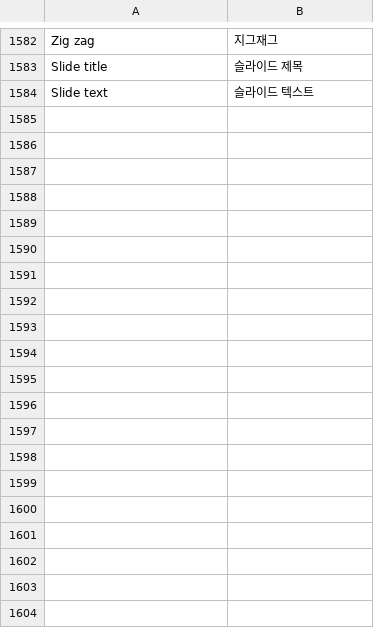
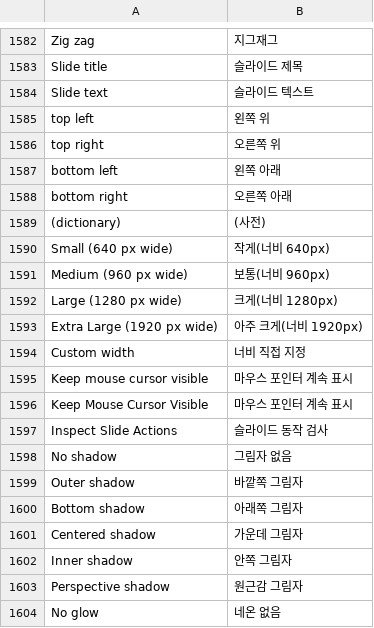
Before and after one commit to Tok2coder/deckcraft, a TSV file: crates/ui-egui/src/i18n/ko.tsv, drawn as a sheet; only a part is shown, gaps mark what is left out; the diff covers the shown part only; the diff names each change by its address in the sheet, - before the commit and + after, or states it on an @@ line.

```diff
--- a/crates/ui-egui/src/i18n/ko.tsv
+++ b/crates/ui-egui/src/i18n/ko.tsv
+row 1585: top left | 왼쪽 위
+row 1586: top right | 오른쪽 위
+row 1587: bottom left | 왼쪽 아래
+row 1588: bottom right | 오른쪽 아래
+row 1589: (dictionary) | (사전)
+row 1590: Small (640 px wide) | 작게(너비 640px)
+row 1591: Medium (960 px wide) | 보통(너비 960px)
+row 1592: Large (1280 px wide) | 크게(너비 1280px)
+row 1593: Extra Large (1920 px wide) | 아주 크게(너비 1920px)
+row 1594: Custom width | 너비 직접 지정
+row 1595: Keep mouse cursor visible | 마우스 포인터 계속 표시
+row 1596: Keep Mouse Cursor Visible | 마우스 포인터 계속 표시
+row 1597: Inspect Slide Actions | 슬라이드 동작 검사
+row 1598: No shadow | 그림자 없음
+row 1599: Outer shadow | 바깥쪽 그림자
+row 1600: Bottom shadow | 아래쪽 그림자
+row 1601: Centered shadow | 가운데 그림자
+row 1602: Inner shadow | 안쪽 그림자
+row 1603: Perspective shadow | 원근감 그림자
+row 1604: No glow | 네온 없음
```
Also changed, not shown: 9 added rows and 1 edited cell elsewhere in this file, 9 other files.
